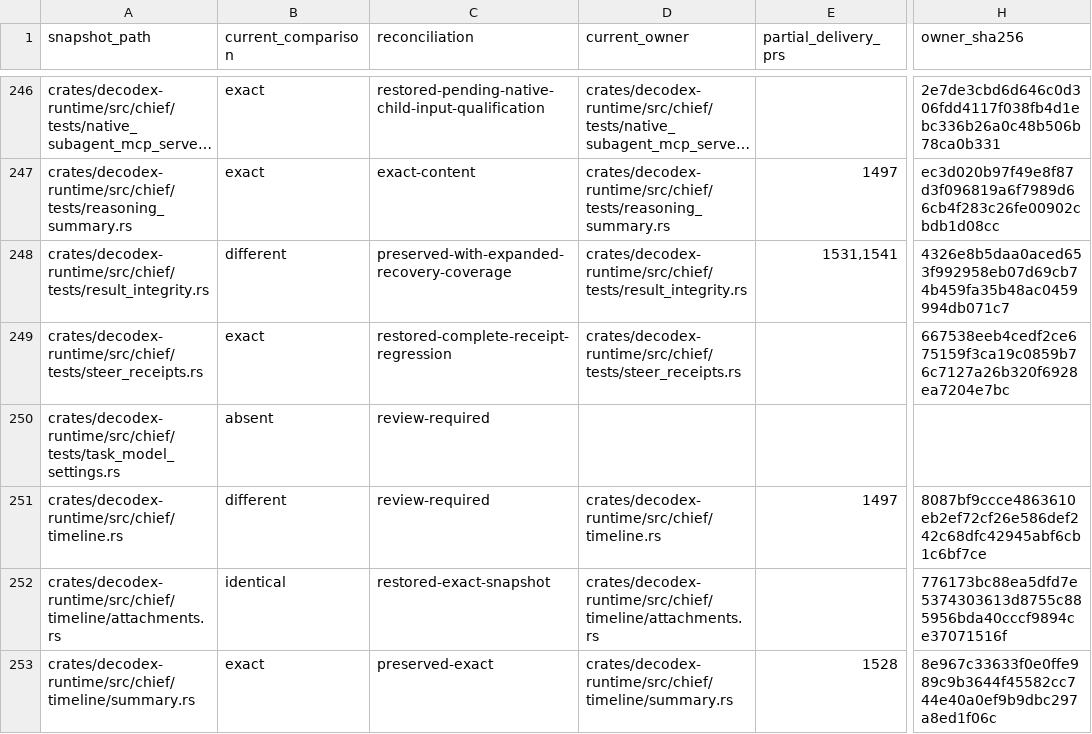
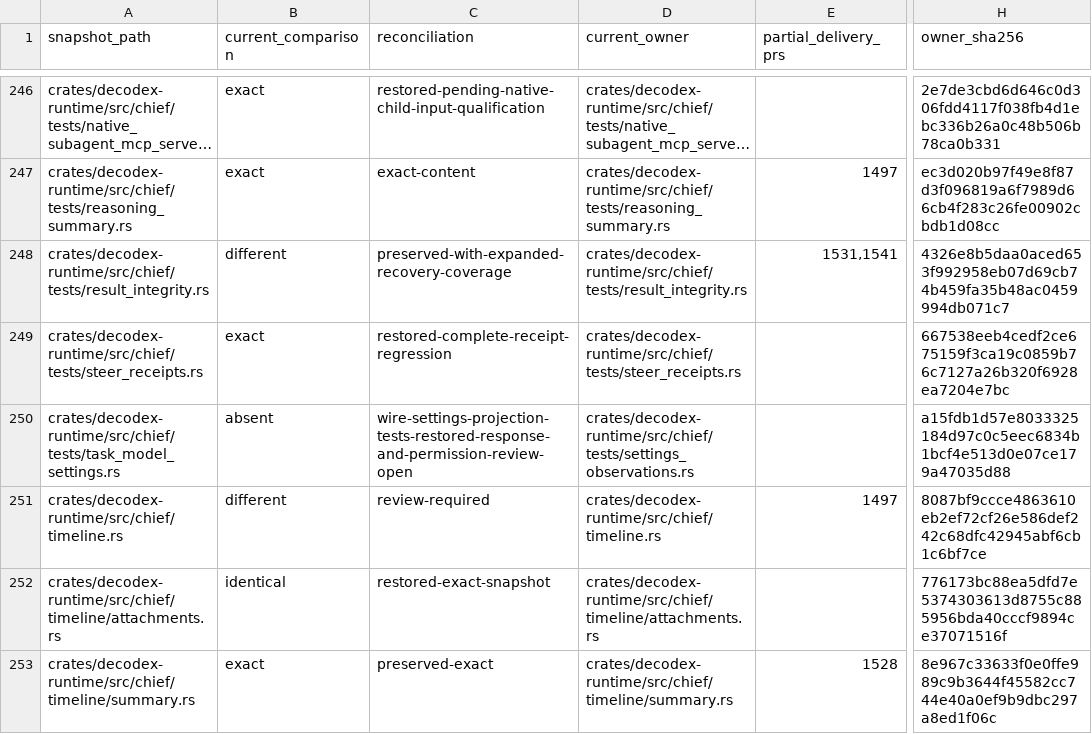
Before and after one commit to acg-box/decodex, a TSV file: work/upstream-inherited-files.tsv, drawn as a sheet; only a part is shown, gaps mark what is left out; long unchanged cells end in …; the diff names each change by its address in the sheet, - before the commit and + after, or states it on an @@ line.

Commit message:
Restore native settings publication qualification

```diff
--- a/work/upstream-inherited-files.tsv
+++ b/work/upstream-inherited-files.tsv
-C250 (reconciliation): review-required
+C250 (reconciliation): wire-settings-projection-tests-restored-response-and-permission-review-open
-D250 (current_owner): (empty)
+D250 (current_owner): crates/decodex-runtime/src/chief/tests/settings_observations.rs
-H250 (owner_sha256): (empty)
+H250 (owner_sha256): a15fdb1d57e8033325184d97c0c5eec6834b1bcf4e513d0e07ce179a47035d88
```
Also changed, not shown: 3 other files.
